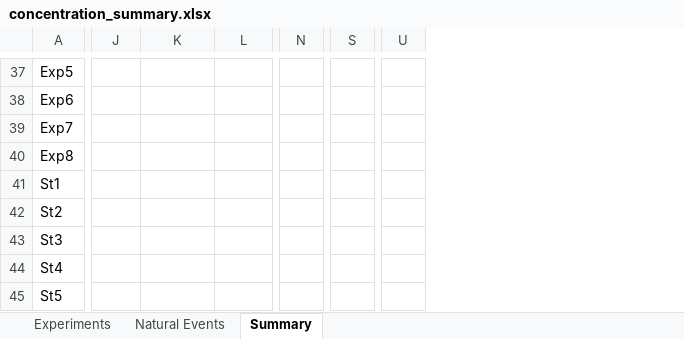
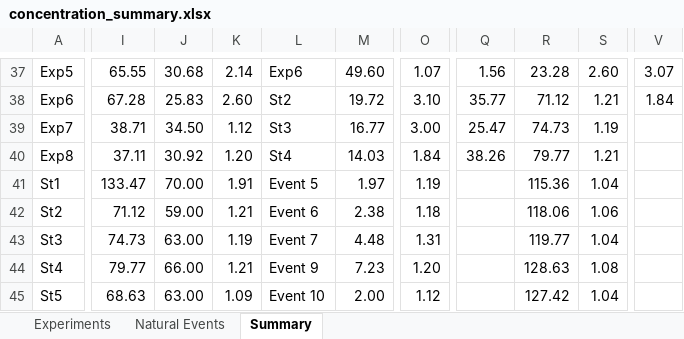
Before and after one commit to nicole-hucke/hysteresis, an Excel workbook: concentration_summary.xlsx, sheet Summary, drawn as a sheet; only a part is shown, gaps mark what is left out; values as stored, in another font and other column widths than the file's, no cell formats; charts and pictures not drawn; removed rows and columns are numbered as before the commit, all else as after; rows hold the shown columns only; the diff covers the shown part only; the diff names each change by its address in the sheet, - before the commit and + after, or states it on an @@ line.

```diff
--- a/concentration_summary.xlsx (sheet Summary)
+++ b/concentration_summary.xlsx (sheet Summary)
+column I, rows 37-40: 65.55 | 67.28 | 38.71 | 37.11
+column J, rows 37-40: 30.68 | 25.83 | 34.50 | 30.92
-column N, empty
+column O, rows 37-40: 1.07 | 3.10 | 3.00 | 1.84
+column Q, rows 37-40: 1.56 | 35.77 | 25.47 | 38.26
+column R, rows 37-40: 23.28 | 71.12 | 74.73 | 79.77
+column S, rows 37-40: 2.60 | 1.21 | 1.19 | 1.21
-column S, empty
+column V, rows 37-38: 3.07 | 1.84
-column U, empty
-K37: (empty)
+K37: 2.14
-L37: (empty)
+L37: Exp6
-M37: (empty)
+M37: 49.60
-K38: (empty)
+K38: 2.60
-L38: (empty)
+L38: St2
-M38: (empty)
+M38: 19.72
-K39: (empty)
+K39: 1.12
-L39: (empty)
+L39: St3
-M39: (empty)
+M39: 16.77
-K40: (empty)
+K40: 1.20
-L40: (empty)
+L40: St4
-M40: (empty)
+M40: 14.03
-row 41: St1
-row 42: St2
-row 43: St3
-row 44: St4
-row 45: St5
+row 41: St1 | 133.47 | 70.00 | 1.91 | Event 5 | 1.97 | 1.19 |  | 115.36 | 1.04
+row 42: St2 | 71.12 | 59.00 | 1.21 | Event 6 | 2.38 | 1.18 |  | 118.06 | 1.06
+row 43: St3 | 74.73 | 63.00 | 1.19 | Event 7 | 4.48 | 1.31 |  | 119.77 | 1.04
+row 44: St4 | 79.77 | 66.00 | 1.21 | Event 9 | 7.23 | 1.20 |  | 128.63 | 1.08
+row 45: St5 | 68.63 | 63.00 | 1.09 | Event 10 | 2.00 | 1.12 |  | 127.42 | 1.04
```
Also changed, not shown: 39 added rows, 6 added columns, 2 removed columns and 129 edited cells elsewhere in this sheet, cell formats, formulas that keep their value, charts or pictures, correlations/HI_tauc/HI_tauc_correlations_V2_predefense.xlsx, 1 other file.
